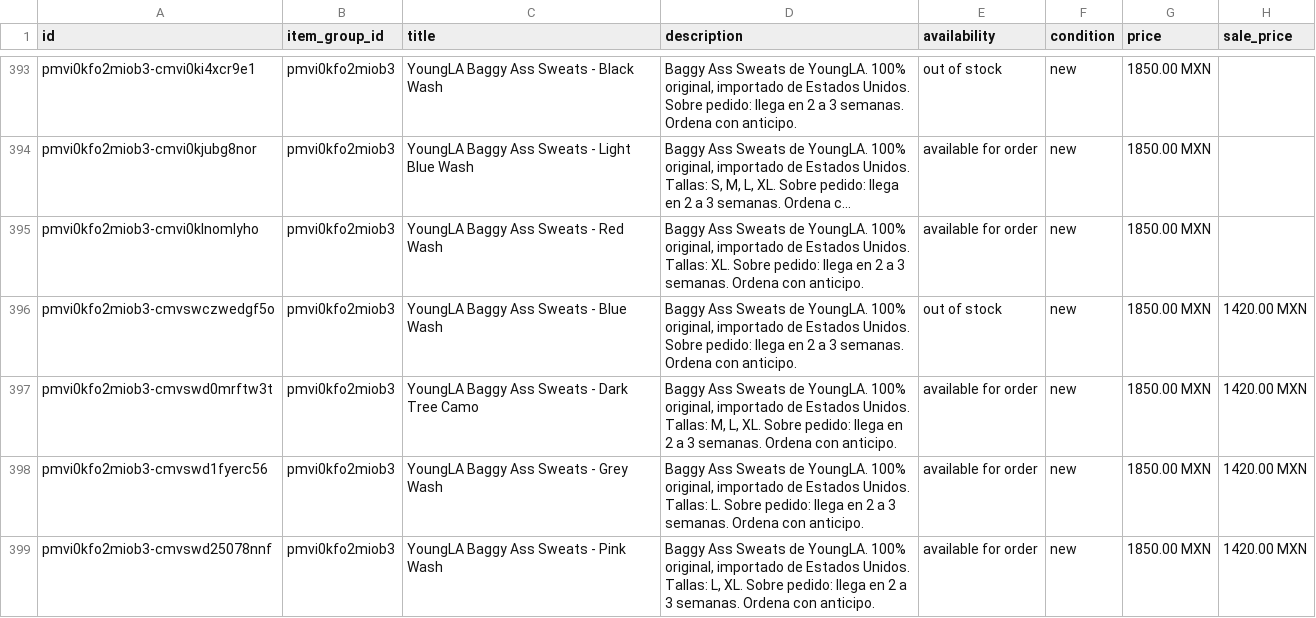
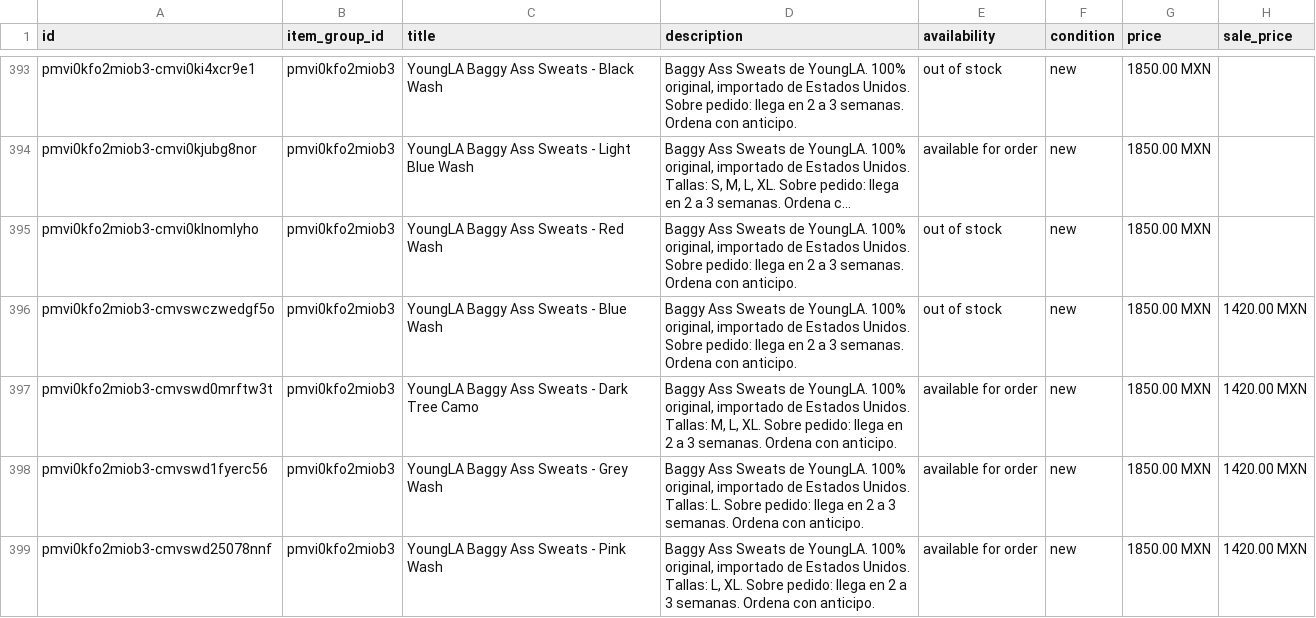
Before and after one commit to FITWEARMX/tienda, a CSV file: facebook.csv, drawn as a sheet; only a part is shown, gaps mark what is left out; long unchanged cells end in …; the diff covers the shown part only; the diff names each change by its address in the sheet, - before the commit and + after, or states it on an @@ line.

```diff
--- a/facebook.csv
+++ b/facebook.csv
-D395 (description): …Estados Unidos. Tallas: XL. Sobre pedido:…
+D395 (description): …Estados Unidos. Sobre pedido:…
-E395 (availability): available for order
+E395 (availability): out of stock
```
Also changed, not shown: 2 removed rows and 9 edited cells elsewhere in this file, 26 other files.
